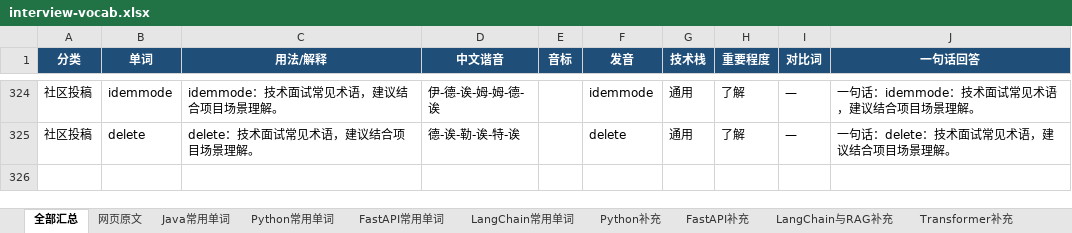
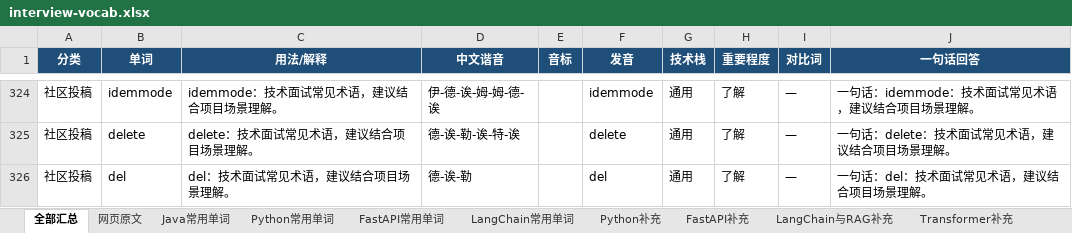
Before and after one commit to Tewelve-creator/twelve, an Excel workbook: docs/interview-vocab.xlsx, sheet 全部汇总, drawn as a sheet; only a part is shown, gaps mark what is left out; values as stored, in another font and other column widths than the file's, no borders; the diff names each change by its address in the sheet, - before the commit and + after, or states it on an @@ line.

```diff
--- a/docs/interview-vocab.xlsx (sheet 全部汇总)
+++ b/docs/interview-vocab.xlsx (sheet 全部汇总)
+row 326: 社区投稿 | del | del：技术面试常见术语，建议结合项目场景理解。 | 德-诶-勒 |  | del | 通用 | 了解 | — | 一句话：del：技术面试常见术语，建议结合项目场景理解。
```
Also changed, not shown: 面试常用单词_Java_Python_FastAPI_LangChain.xlsx, 2 other files.
